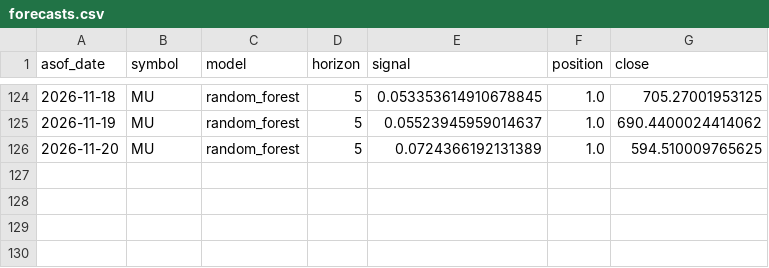
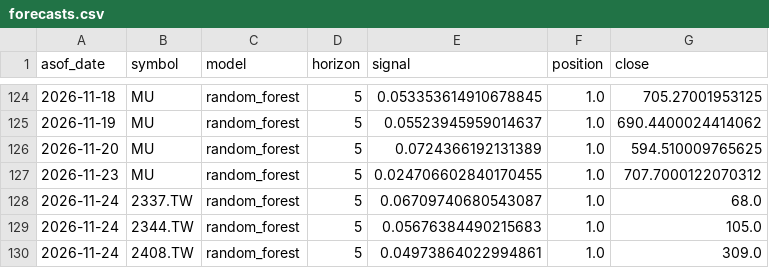
Before and after one commit to dofliu/ai-stock-prediction, a CSV file: data/journal/forecasts.csv, drawn as a sheet; only a part is shown, gaps mark what is left out; the diff names each change by its address in the sheet, - before the commit and + after, or states it on an @@ line.

```diff
--- a/data/journal/forecasts.csv
+++ b/data/journal/forecasts.csv
+row 127: 2026-11-23 | MU | random_forest | 5 | 0.024706602840170455 | 1.0 | 707.7000122070312
+row 128: 2026-11-24 | 2337.TW | random_forest | 5 | 0.06709740680543087 | 1.0 | 68.0
+row 129: 2026-11-24 | 2344.TW | random_forest | 5 | 0.05676384490215683 | 1.0 | 105.0
+row 130: 2026-11-24 | 2408.TW | random_forest | 5 | 0.04973864022994861 | 1.0 | 309.0
```
Also changed, not shown: data/prices/2337.TW.csv, data/prices/2344.TW.csv, 4 other files.
